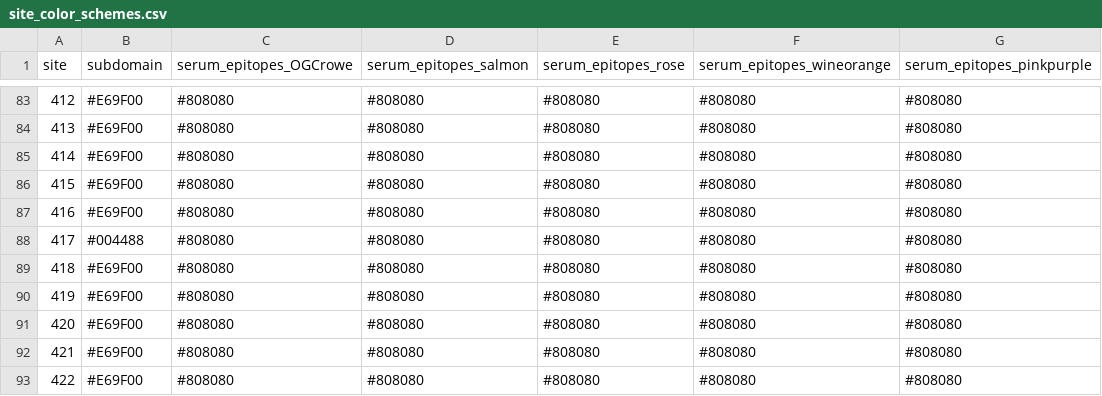
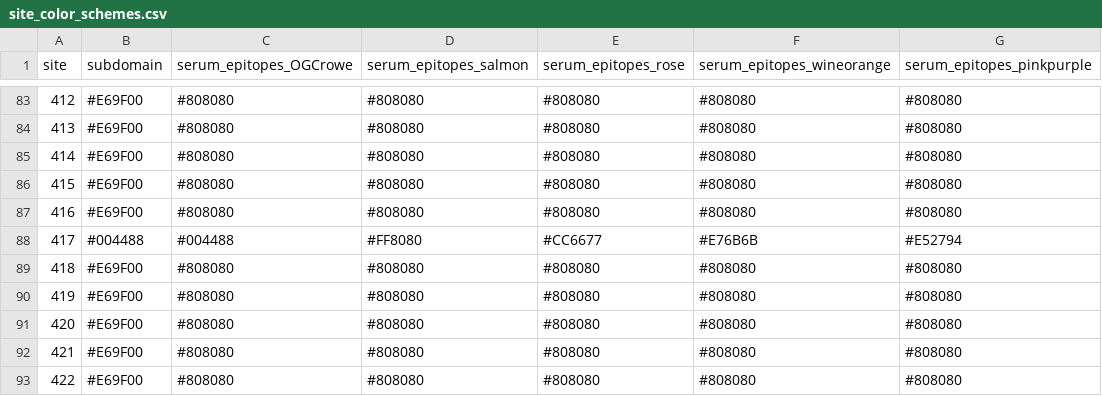
Before and after one commit to jbloomlab/SARS-CoV-2-RBD_MAP_HAARVI_sera, a CSV file: data/site_color_schemes.csv, drawn as a sheet; only a part is shown, gaps mark what is left out.

Commit message:
add K417 to ridge epitope

```diff
--- a/data/site_color_schemes.csv
+++ b/data/site_color_schemes.csv
@@ -87,3 +87,3 @@
 416,#E69F00,#808080,#808080,#808080,#808080,#808080
-417,#004488,#808080,#808080,#808080,#808080,#808080
+417,#004488,#004488,#FF8080,#CC6677,#E76B6B,#E52794
 418,#E69F00,#808080,#808080,#808080,#808080,#808080
```
Also changed, not shown: 10 other files.
